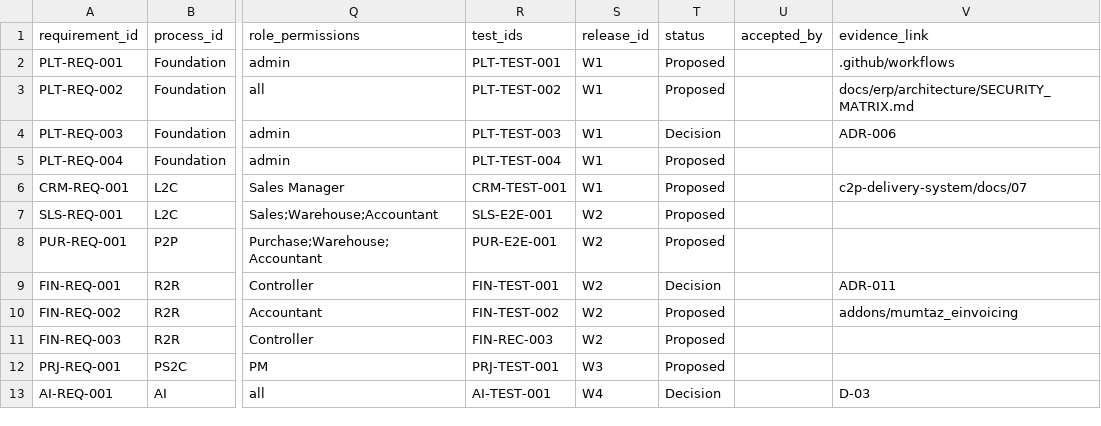
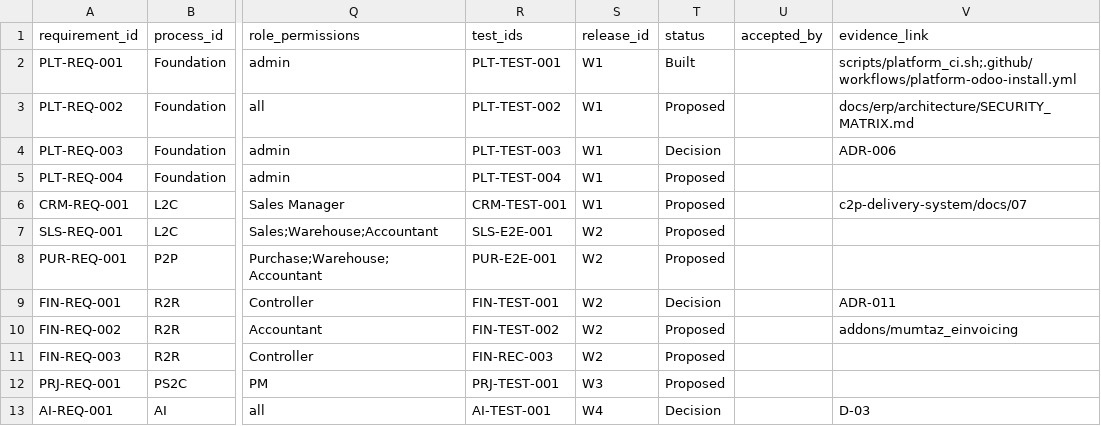
Before and after one commit to Core2Plus-odoo/Mumtaz, a CSV file: docs/erp/project/REQUIREMENTS_REGISTER.csv, drawn as a sheet; only a part is shown, gaps mark what is left out; the diff names each change by its address in the sheet, - before the commit and + after, or states it on an @@ line.

```diff
--- a/docs/erp/project/REQUIREMENTS_REGISTER.csv
+++ b/docs/erp/project/REQUIREMENTS_REGISTER.csv
-T2 (status): Proposed
+T2 (status): Built
-V2 (evidence_link): .github/workflows
+V2 (evidence_link): scripts/platform_ci.sh;.github/workflows/platform-odoo-install.yml
```
Also changed, not shown: 3 other files.
